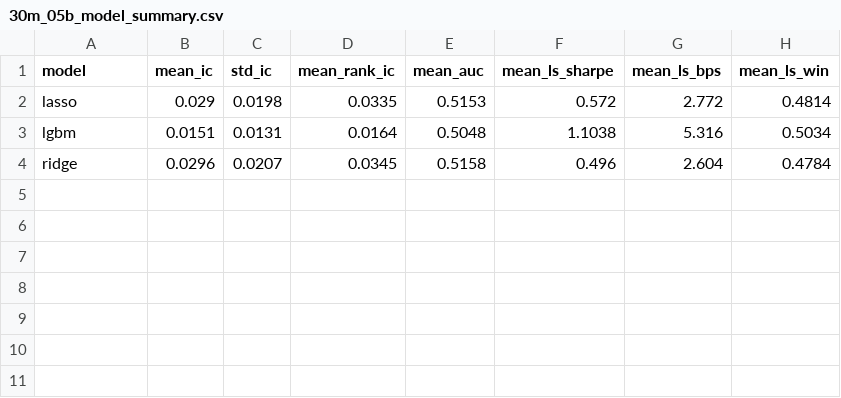
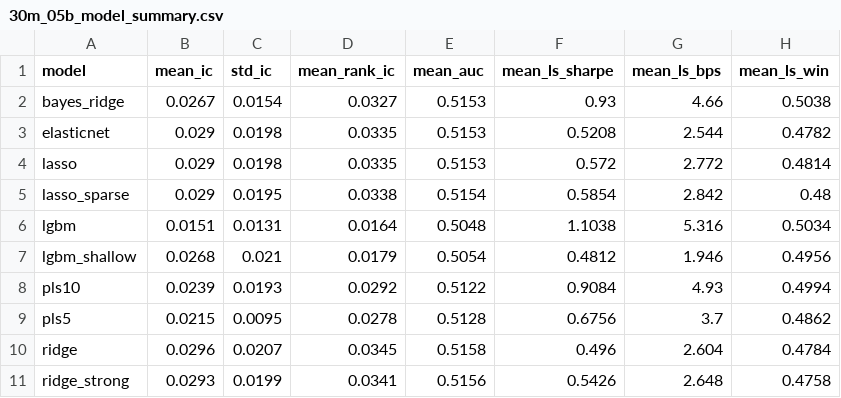
Before and after one commit to TeneikaAskew/stocks, a CSV file: docs/research/2026-05-24/data/p7/30m_05b_model_summary.csv, drawn as a sheet; the diff names each change by its address in the sheet, - before the commit and + after, or states it on an @@ line.

```diff
--- a/docs/research/2026-05-24/data/p7/30m_05b_model_summary.csv
+++ b/docs/research/2026-05-24/data/p7/30m_05b_model_summary.csv
+row 2: bayes_ridge | 0.0267 | 0.0154 | 0.0327 | 0.5153 | 0.93 | 4.66 | 0.5038
+row 3: elasticnet | 0.029 | 0.0198 | 0.0335 | 0.5153 | 0.5208 | 2.544 | 0.4782
+row 5: lasso_sparse | 0.029 | 0.0195 | 0.0338 | 0.5154 | 0.5854 | 2.842 | 0.48
+row 7: lgbm_shallow | 0.0268 | 0.021 | 0.0179 | 0.5054 | 0.4812 | 1.946 | 0.4956
+row 8: pls10 | 0.0239 | 0.0193 | 0.0292 | 0.5122 | 0.9084 | 4.93 | 0.4994
+row 9: pls5 | 0.0215 | 0.0095 | 0.0278 | 0.5128 | 0.6756 | 3.7 | 0.4862
+row 11: ridge_strong | 0.0293 | 0.0199 | 0.0341 | 0.5156 | 0.5426 | 2.648 | 0.4758
```
Also changed, not shown: docs/research/2026-05-24/data/p7/15m_05a_model_walkforward.csv, docs/research/2026-05-24/data/p7/15m_05b_model_summary.csv, 6 other files.
